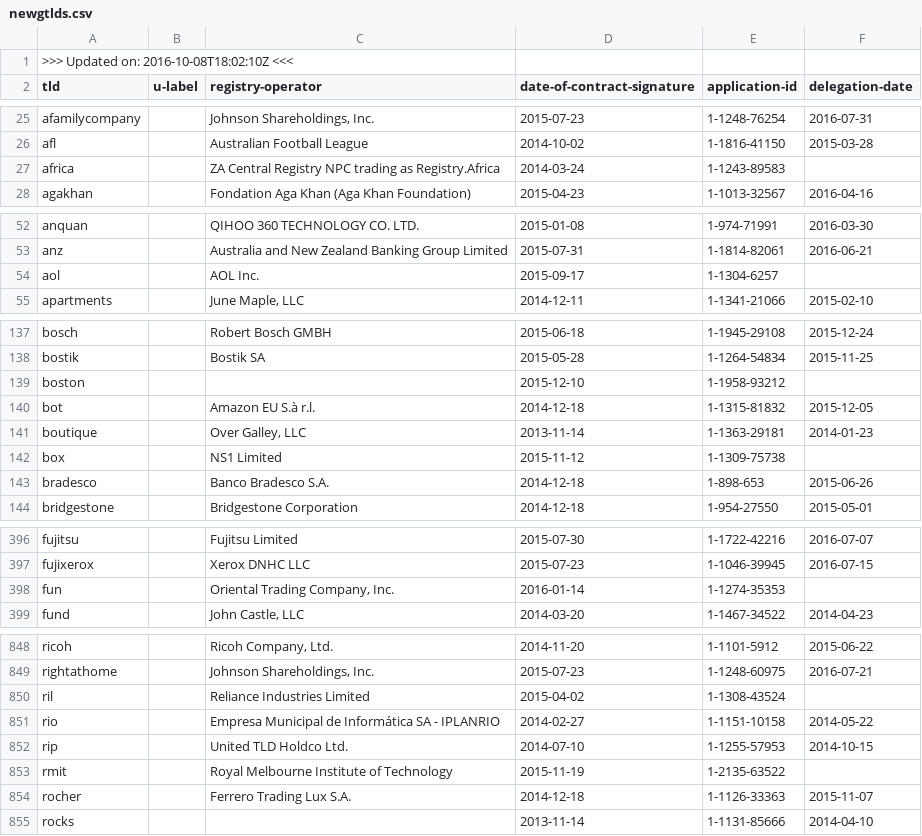
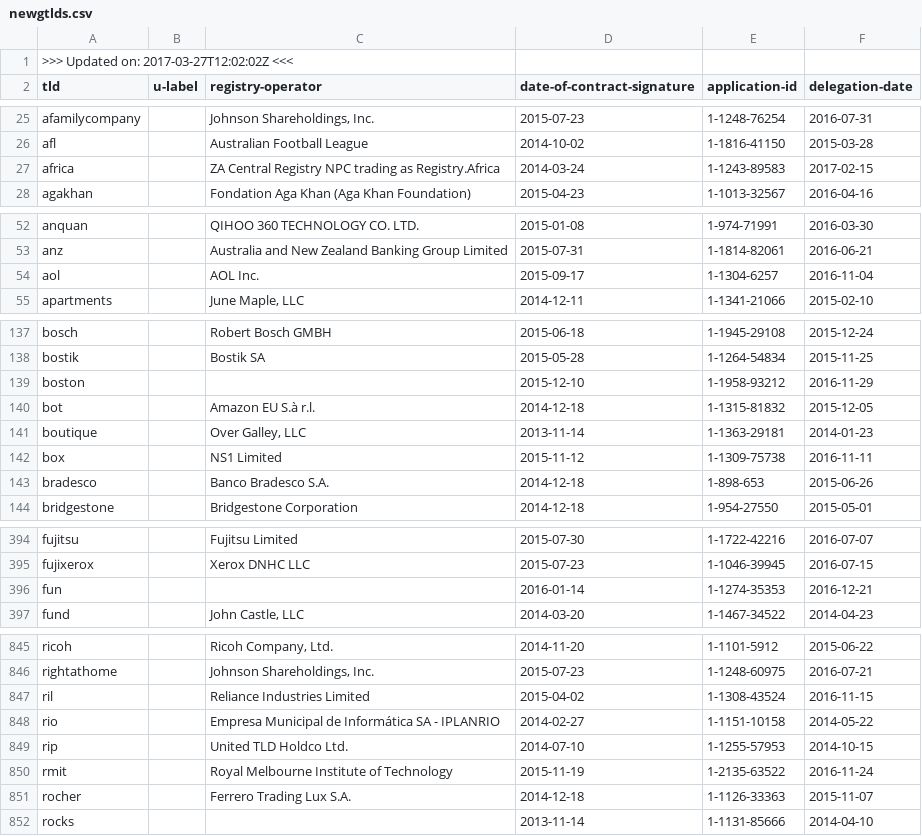
Before and after one commit to amazon-archives/certlint, a CSV file: data/newgtlds.csv, drawn as a sheet; only a part is shown, gaps mark what is left out; the diff covers the shown part only.

```diff
--- a/data/newgtlds.csv
+++ b/data/newgtlds.csv
@@ -1,2 +1,2 @@
->>> Updated on: 2016-10-08T18:02:10Z <<<
+>>> Updated on: 2017-03-27T12:02:02Z <<<
 tld,u-label,registry-operator,date-of-contract-signature,application-id,delegation-date
@@ -26,3 +26,3 @@ afamilycompany,,"Johnson Shareholdings, Inc.",2015-07-23,1-1248-76254,2016-07-31
 afl,,"Australian Football League",2014-10-02,1-1816-41150,2015-03-28
-africa,,"ZA Central Registry NPC trading as Registry.Africa",2014-03-24,1-1243-89583,
+africa,,"ZA Central Registry NPC trading as Registry.Africa",2014-03-24,1-1243-89583,2017-02-15
 agakhan,,"Fondation Aga Khan (Aga Khan Foundation)",2015-04-23,1-1013-32567,2016-04-16
@@ -53,3 +53,3 @@ anquan,,"QIHOO 360 TECHNOLOGY CO. LTD.",2015-01-08,1-974-71991,2016-03-30
 anz,,"Australia and New Zealand Banking Group Limited",2015-07-31,1-1814-82061,2016-06-21
-aol,,"AOL Inc.",2015-09-17,1-1304-6257,
+aol,,"AOL Inc.",2015-09-17,1-1304-6257,2016-11-04
 apartments,,"June Maple, LLC",2014-12-11,1-1341-21066,2015-02-10
@@ -138,6 +138,6 @@ bosch,,"Robert Bosch GMBH",2015-06-18,1-1945-29108,2015-12-24
 bostik,,"Bostik SA",2015-05-28,1-1264-54834,2015-11-25
-boston,,"",2015-12-10,1-1958-93212,
+boston,,"",2015-12-10,1-1958-93212,2016-11-29
 bot,,"Amazon EU S.à r.l.",2014-12-18,1-1315-81832,2015-12-05
 boutique,,"Over Galley, LLC",2013-11-14,1-1363-29181,2014-01-23
-box,,"NS1 Limited",2015-11-12,1-1309-75738,
+box,,"NS1 Limited",2015-11-12,1-1309-75738,2016-11-11
 bradesco,,"Banco Bradesco S.A.",2014-12-18,1-898-653,2015-06-26
@@ -397,3 +395,3 @@ fujitsu,,"Fujitsu Limited",2015-07-30,1-1722-42216,2016-07-07
 fujixerox,,"Xerox DNHC LLC",2015-07-23,1-1046-39945,2016-07-15
-fun,,"Oriental Trading Company, Inc.",2016-01-14,1-1274-35353,
+fun,,"",2016-01-14,1-1274-35353,2016-12-21
 fund,,"John Castle, LLC",2014-03-20,1-1467-34522,2014-04-23
@@ -849,6 +846,6 @@ ricoh,,"Ricoh Company, Ltd.",2014-11-20,1-1101-5912,2015-06-22
 rightathome,,"Johnson Shareholdings, Inc.",2015-07-23,1-1248-60975,2016-07-21
-ril,,"Reliance Industries Limited",2015-04-02,1-1308-43524,
+ril,,"Reliance Industries Limited",2015-04-02,1-1308-43524,2016-11-15
 rio,,"Empresa Municipal de Informática SA - IPLANRIO",2014-02-27,1-1151-10158,2014-05-22
 rip,,"United TLD Holdco Ltd.",2014-07-10,1-1255-57953,2014-10-15
-rmit,,"Royal Melbourne Institute of Technology",2015-11-19,1-2135-63522,
+rmit,,"Royal Melbourne Institute of Technology",2015-11-19,1-2135-63522,2016-11-24
 rocher,,"Ferrero Trading Lux S.A.",2014-12-18,1-1126-33363,2015-11-07
```
Also changed, not shown: 2 added rows, 6 removed rows and 25 edited cells elsewhere in this file, 2 other files.
